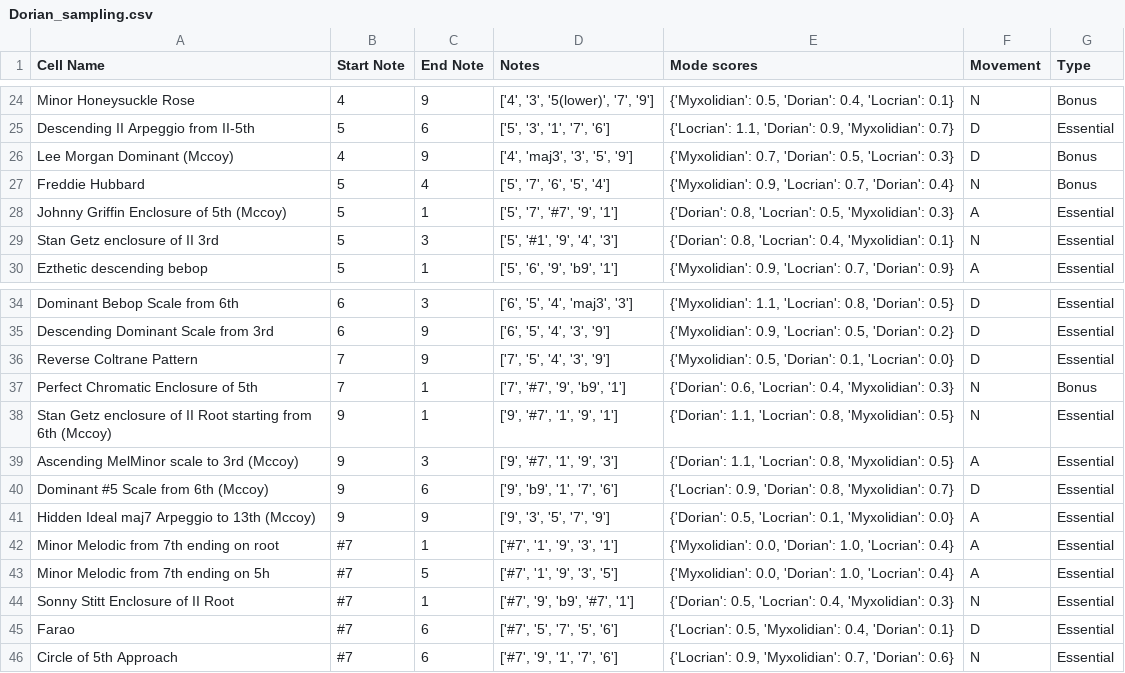
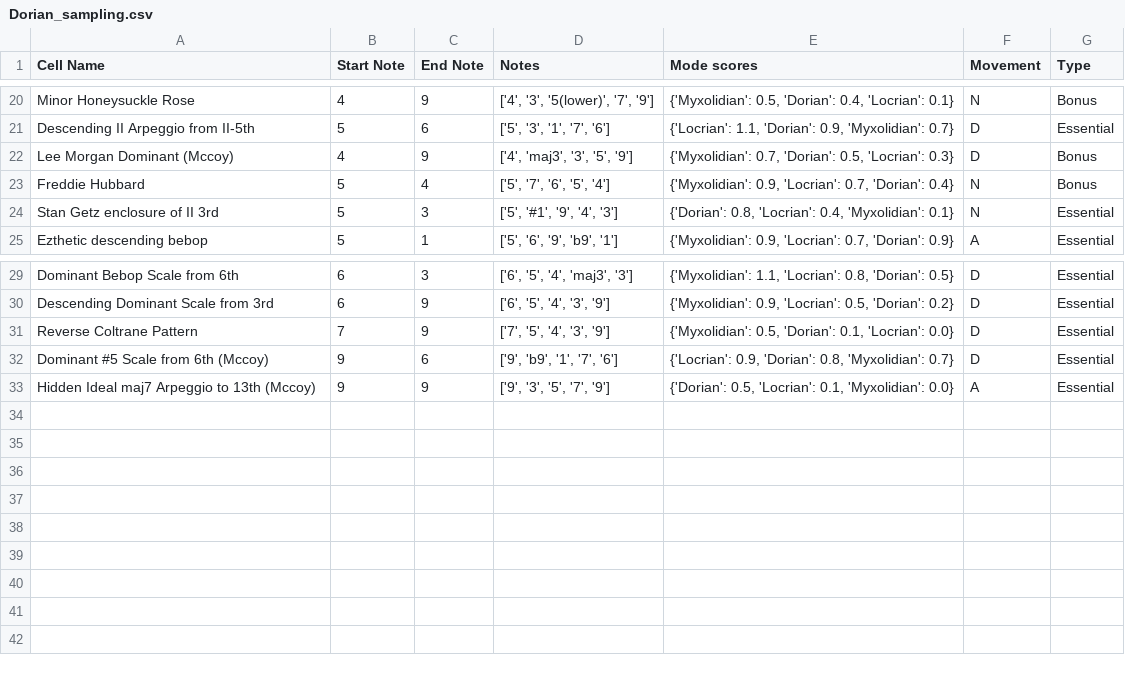
Before and after one commit to AntoD07/bebop_practicing, a CSV file: data/sampling/Dorian_sampling.csv, drawn as a sheet; only a part is shown, gaps mark what is left out; removed rows and columns are numbered as before the commit, all else as after; the diff covers the shown part only; the diff names each change by its address in the sheet, - before the commit and + after, or states it on an @@ line.

```diff
--- a/data/sampling/Dorian_sampling.csv
+++ b/data/sampling/Dorian_sampling.csv
-row 28: Johnny Griffin Enclosure of 5th (Mccoy) | 5 | 1 | ['5', '7', '#7', '9', '1'] | {'Dorian': 0.8, 'Locrian': 0.5, 'Myxolidian': 0.3} | A | Essential
-row 37: Perfect Chromatic Enclosure of 5th | 7 | 1 | ['7', '#7', '9', 'b9', '1'] | {'Dorian': 0.6, 'Locrian': 0.4, 'Myxolidian': 0.3} | N | Bonus
-row 38: Stan Getz enclosure of II Root starting from 6th (Mccoy) | 9 | 1 | ['9', '#7', '1', '9', '1'] | {'Dorian': 1.1, 'Locrian': 0.8, 'Myxolidian': 0.5} | N | Essential
-row 39: Ascending MelMinor scale to 3rd (Mccoy) | 9 | 3 | ['9', '#7', '1', '9', '3'] | {'Dorian': 1.1, 'Locrian': 0.8, 'Myxolidian': 0.5} | A | Essential
-row 42: Minor Melodic from 7th ending on root | #7 | 1 | ['#7', '1', '9', '3', '1'] | {'Myxolidian': 0.0, 'Dorian': 1.0, 'Locrian': 0.4} | A | Essential
-row 43: Minor Melodic from 7th ending on 5h | #7 | 5 | ['#7', '1', '9', '3', '5'] | {'Myxolidian': 0.0, 'Dorian': 1.0, 'Locrian': 0.4} | A | Essential
-row 44: Sonny Stitt Enclosure of II Root | #7 | 1 | ['#7', '9', 'b9', '#7', '1'] | {'Dorian': 0.5, 'Locrian': 0.4, 'Myxolidian': 0.3} | N | Essential
-row 45: Farao | #7 | 6 | ['#7', '5', '7', '5', '6'] | {'Locrian': 0.5, 'Myxolidian': 0.4, 'Dorian': 0.1} | D | Essential
-row 46: Circle of 5th Approach | #7 | 6 | ['#7', '9', '1', '7', '6'] | {'Locrian': 0.9, 'Myxolidian': 0.7, 'Dorian': 0.6} | N | Essential
```
Also changed, not shown: 1 added row and 5 removed rows elsewhere in this file, 36 other files.
